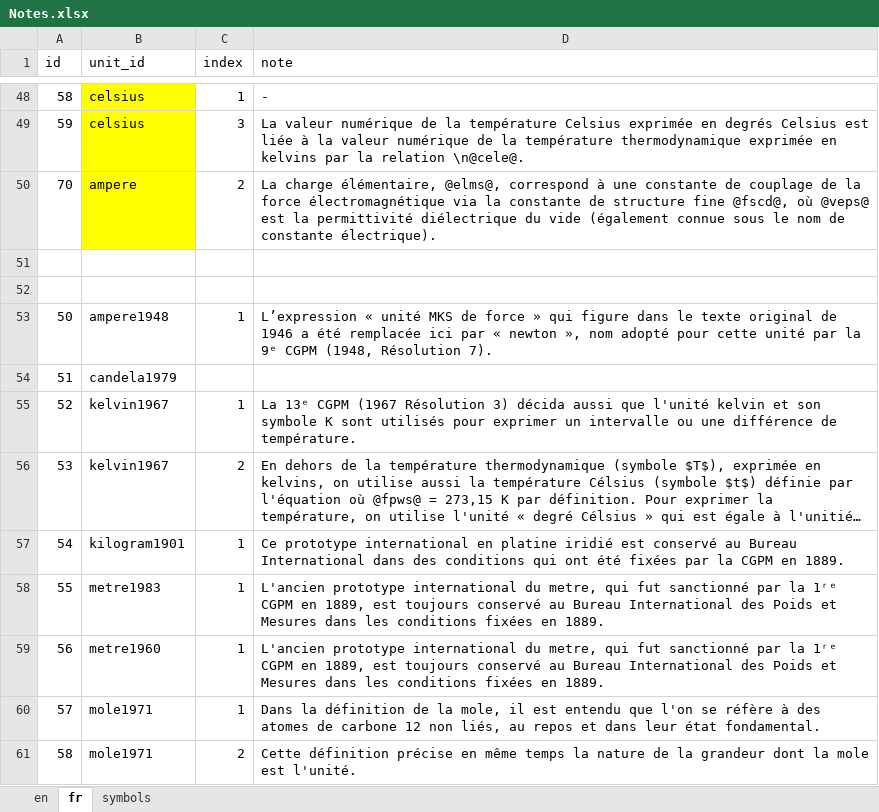
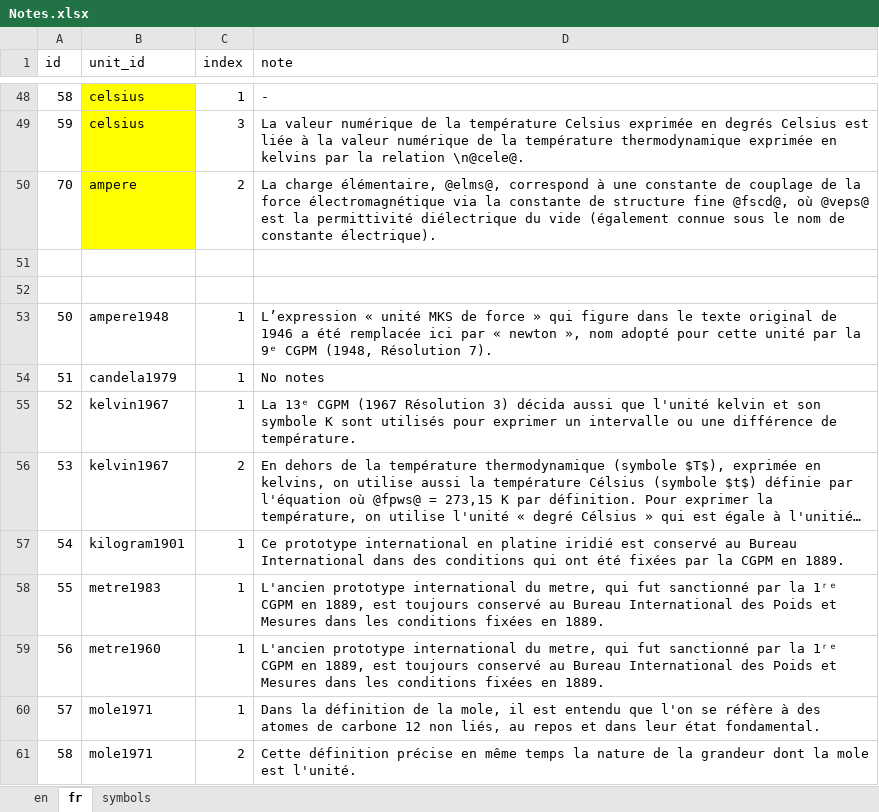
Before and after one commit to TheBIPM/SI-Reference-Point-generation-scripts, an Excel workbook: CUQ/_docs/Notes.xlsx, sheet fr, drawn as a sheet; only a part is shown, gaps mark what is left out; long unchanged cells end in …; values as stored, in another font and other column widths than the file's, no borders; the diff names each change by its address in the sheet, - before the commit and + after, or states it on an @@ line.

Commit message:
Fix errors in excel files
- n -> "Luminous Efficacy" for candela1979 in Units_Prefixes.xls
- blank cells -> 1 / No note for candela1979 in Notes.xls

Final (?) changes before ditching xlsx files ?

```diff
--- a/CUQ/_docs/Notes.xlsx (sheet fr)
+++ b/CUQ/_docs/Notes.xlsx (sheet fr)
-C54 (index): (empty)
+C54 (index): 1
-D54 (note): (empty)
+D54 (note): No notes
```
Also changed, not shown: CUQ/_docs/Units_Prefixes.xlsx.
